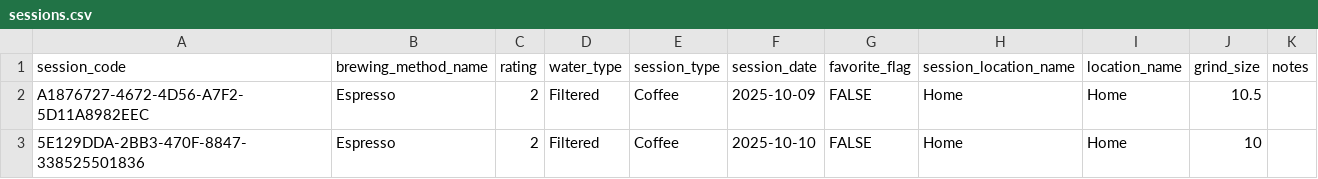
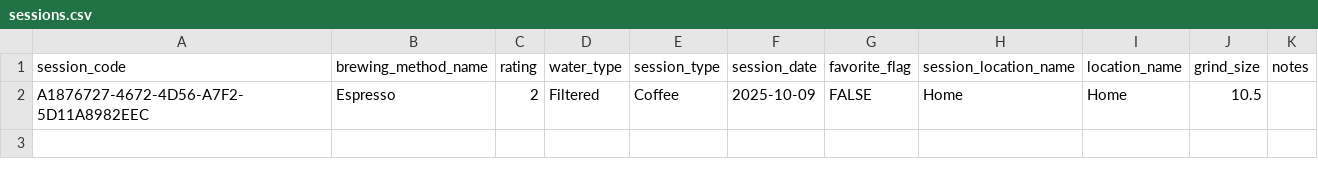
Before and after one commit to Elijah-Silva/beverage-analytics-project, a CSV file: data/raw/sessions.csv, drawn as a sheet.

```diff
--- a/data/raw/sessions.csv
+++ b/data/raw/sessions.csv
@@ -2,2 +2 @@ session_code,brewing_method_name,rating,water_type,session_type,session_date,fav
 A1876727-4672-4D56-A7F2-5D11A8982EEC,Espresso,2,Filtered,Coffee,2025-10-09,FALSE,Home,Home,10.5,
-5E129DDA-2BB3-470F-8847-338525501836,Espresso,2,Filtered,Coffee,2025-10-10,FALSE,Home,Home,10,
```
Also changed, not shown: data/raw/order_items.csv, data/raw/orders.csv, 28 other files.
